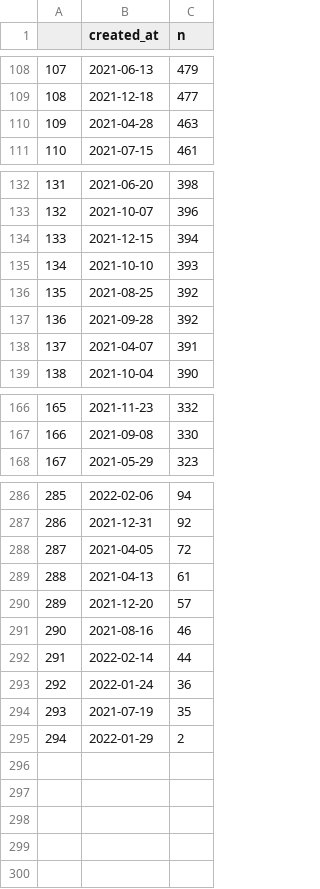
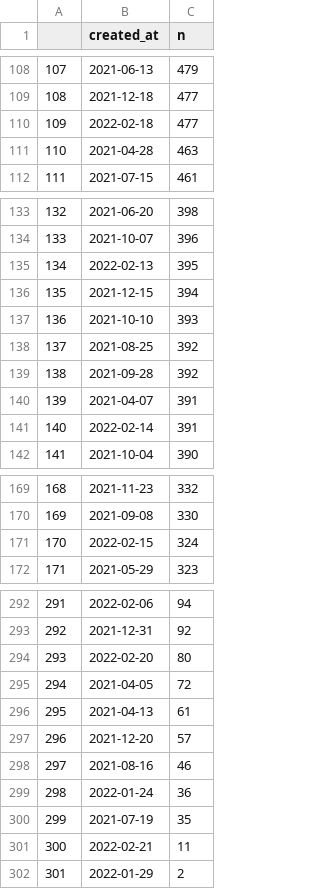
Before and after one commit to adamoxford/mgtweets, a CSV file: dayTweets.csv, drawn as a sheet; only a part is shown, gaps mark what is left out; removed rows and columns are numbered as before the commit, all else as after; the diff covers the shown part only; the diff names each change by its address in the sheet, - before the commit and + after, or states it on an @@ line.

Commit message:
21 feb

```diff
--- a/dayTweets.csv
+++ b/dayTweets.csv
+row 110: 109 | 2022-02-18 | 477
@@ column A renumbered from row 111 down @@
+row 135: 134 | 2022-02-13 | 395
+row 141: 140 | 2022-02-14 | 391
+row 171: 170 | 2022-02-15 | 324
+row 294: 293 | 2022-02-20 | 80
-row 292: 291 | 2022-02-14 | 44
+row 301: 300 | 2022-02-21 | 11
```
Also changed, not shown: 3 added rows and 1 removed row elsewhere in this file.
